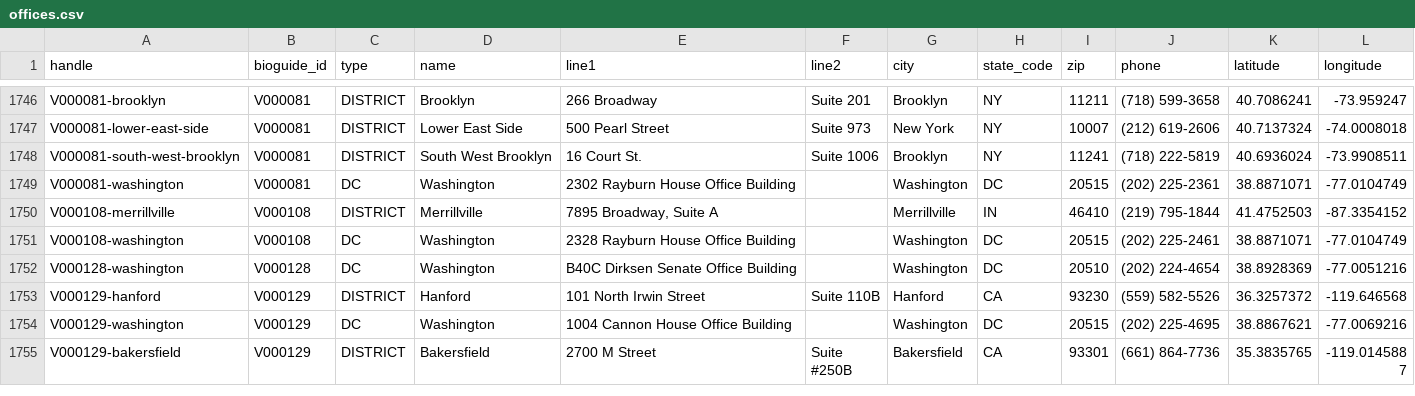
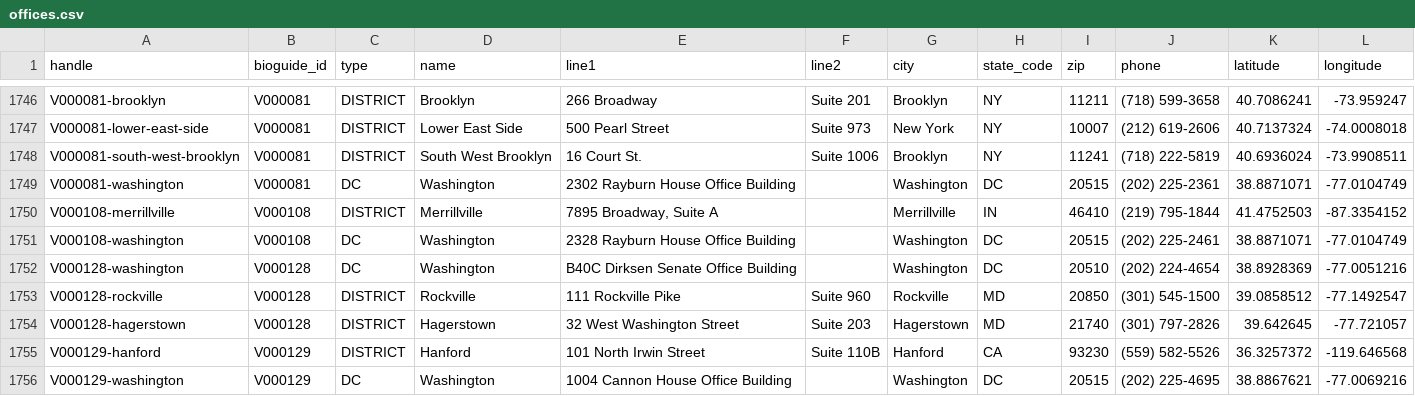
Before and after one commit to jlgoldman/membersofcongress, a CSV file: offices.csv, drawn as a sheet; only a part is shown, gaps mark what is left out; the shorter side is filled out with more unchanged rows.

Commit message:
Add 2 district address for Rep Chris Van Hollen

```diff
--- a/offices.csv
+++ b/offices.csv
@@ -1752,2 +1752,4 @@ V000108-washington,V000108,DC,Washington,2328 Rayburn House Office Building,,Was
 V000128-washington,V000128,DC,Washington,B40C Dirksen Senate Office Building,,Washington,DC,20510,(202) 224-4654,38.8928369,-77.0051216
+V000128-rockville,V000128,DISTRICT,Rockville,111 Rockville Pike,Suite 960,Rockville,MD,20850,(301) 545-1500,39.0858512,-77.1492547
+V000128-hagerstown,V000128,DISTRICT,Hagerstown,32 West Washington Street,Suite 203,Hagerstown,MD,21740,(301) 797-2826,39.642645,-77.721057
 V000129-hanford,V000129,DISTRICT,Hanford,101 North Irwin Street,Suite 110B,Hanford,CA,93230,(559) 582-5526,36.3257372,-119.646568
```
Also changed, not shown: 4 other files.
